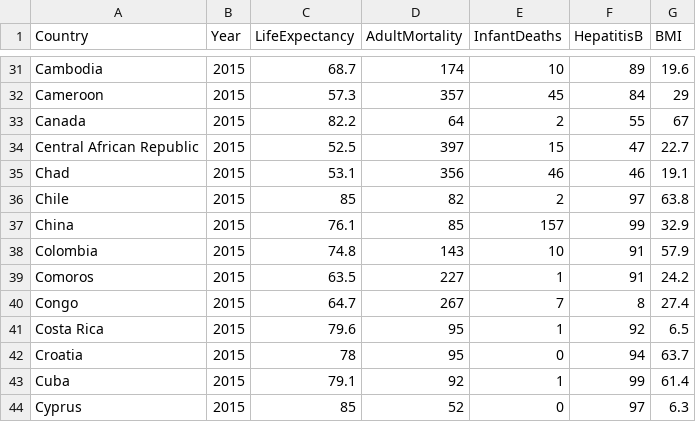
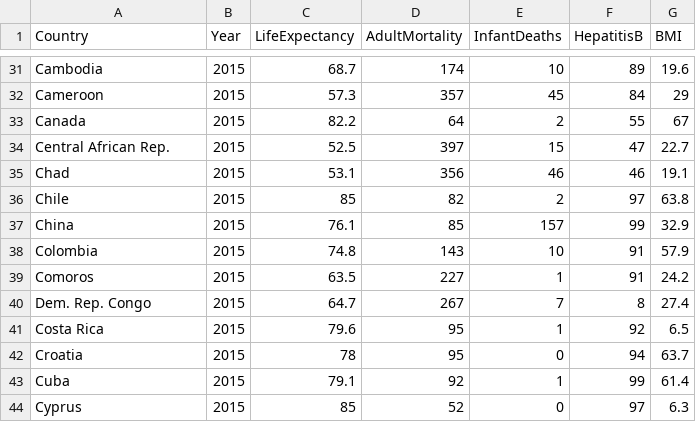
Before and after one commit to kim-truong/FIT3179, a CSV file: lifeexpectancy.csv, drawn as a sheet; only a part is shown, gaps mark what is left out.

Commit message:
Update lifeexpectancy.csv

```diff
--- a/lifeexpectancy.csv
+++ b/lifeexpectancy.csv
@@ -33,3 +33,3 @@ Cameroon,2015,57.3,357,45,84,29
 Canada,2015,82.2,64,2,55,67
-Central African Republic,2015,52.5,397,15,47,22.7
+Central African Rep.,2015,52.5,397,15,47,22.7
 Chad,2015,53.1,356,46,46,19.1
@@ -39,3 +39,3 @@ Colombia,2015,74.8,143,10,91,57.9
 Comoros,2015,63.5,227,1,91,24.2
-Congo,2015,64.7,267,7,8,27.4
+Dem. Rep. Congo,2015,64.7,267,7,8,27.4
 Costa Rica,2015,79.6,95,1,92,6.5
```
